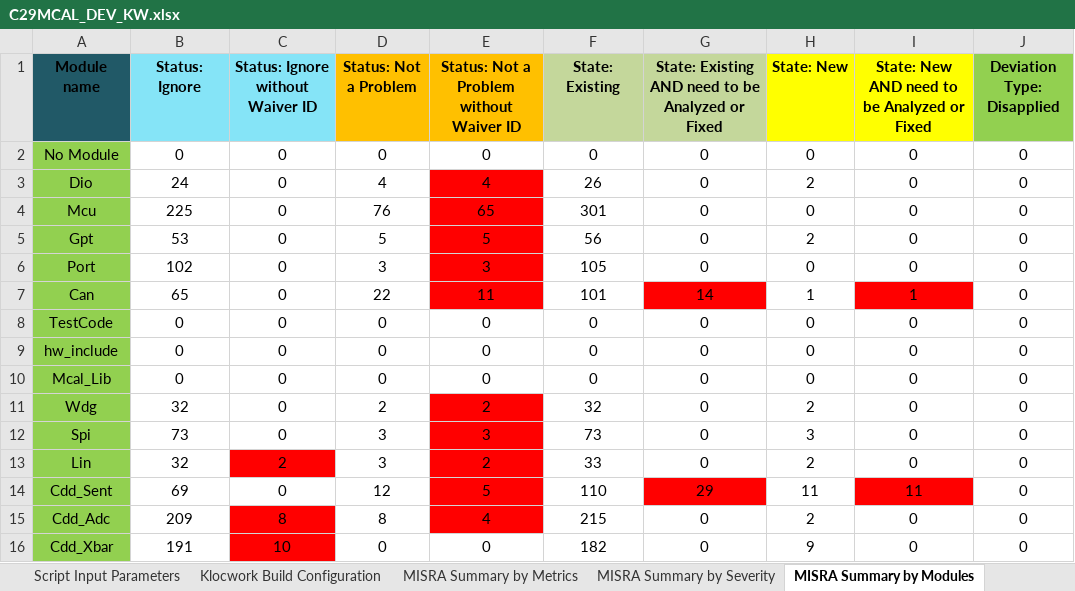
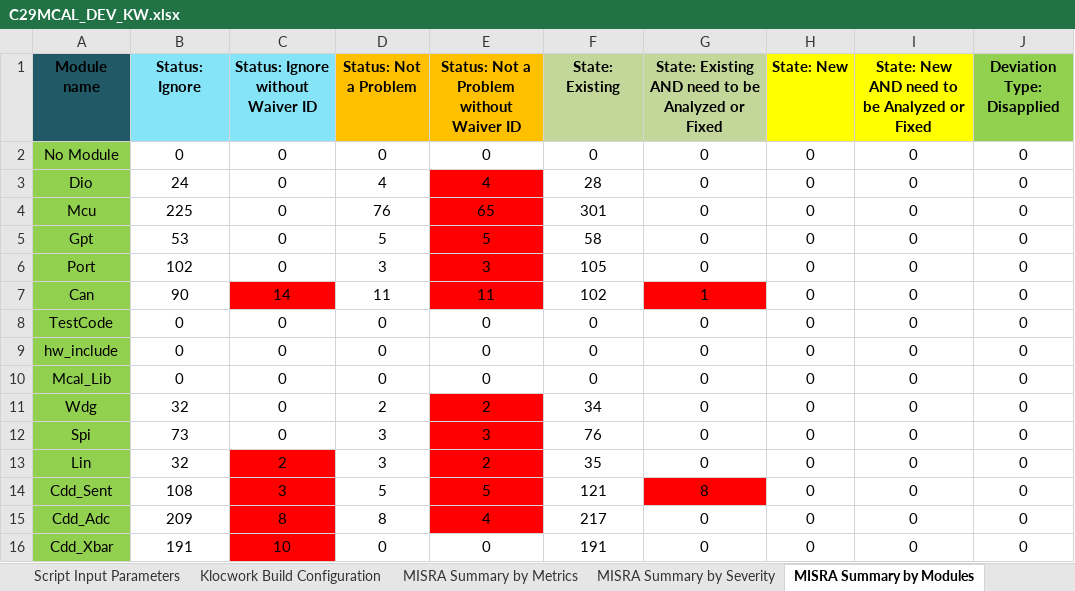
Before and after one commit to TexasInstruments/f29h85x-mcal, an Excel workbook: docs/Static_Analysis/C29MCAL_DEV_KW.xlsx, sheet MISRA Summary by Modules, drawn as a sheet; only a part is shown; values as stored, in another font and other column widths than the file's, no borders; the diff covers the shown part only; the diff names each change by its address in the sheet, - before the commit and + after, or states it on an @@ line.

```diff
--- a/docs/Static_Analysis/C29MCAL_DEV_KW.xlsx (sheet MISRA Summary by Modules)
+++ b/docs/Static_Analysis/C29MCAL_DEV_KW.xlsx (sheet MISRA Summary by Modules)
-F3 (State: Existing): 26
+F3 (State: Existing): 28
-H3 (State: New): 2
+H3 (State: New): 0
-F5 (State: Existing): 56
+F5 (State: Existing): 58
-H5 (State: New): 2
+H5 (State: New): 0
-B7 (Status: Ignore): 65
+B7 (Status: Ignore): 90
-C7 (Status: Ignore without Waiver ID): 0
+C7 (Status: Ignore without Waiver ID): 14
-C7 fill: none
+C7 fill: #FF0000
-D7 (Status: Not a Problem): 22
+D7 (Status: Not a Problem): 11
-F7 (State: Existing): 101
+F7 (State: Existing): 102
-G7: 14
+G7: 1
-H7 (State: New): 1
+H7 (State: New): 0
-I7: 1
+I7: 0
-I7 fill: #FF0000
+I7 fill: none
-F11 (State: Existing): 32
+F11 (State: Existing): 34
-H11 (State: New): 2
+H11 (State: New): 0
-F12 (State: Existing): 73
+F12 (State: Existing): 76
-H12 (State: New): 3
+H12 (State: New): 0
-F13 (State: Existing): 33
+F13 (State: Existing): 35
-H13 (State: New): 2
+H13 (State: New): 0
-B14 (Status: Ignore): 69
+B14 (Status: Ignore): 108
-C14 (Status: Ignore without Waiver ID): 0
+C14 (Status: Ignore without Waiver ID): 3
-C14 fill: none
+C14 fill: #FF0000
-D14 (Status: Not a Problem): 12
+D14 (Status: Not a Problem): 5
-F14 (State: Existing): 110
+F14 (State: Existing): 121
-G14: 29
+G14: 8
-H14 (State: New): 11
+H14 (State: New): 0
-I14: 11
+I14: 0
-I14 fill: #FF0000
+I14 fill: none
-F15 (State: Existing): 215
+F15 (State: Existing): 217
-H15 (State: New): 2
+H15 (State: New): 0
-F16 (State: Existing): 182
+F16 (State: Existing): 191
-H16 (State: New): 9
+H16 (State: New): 0
```
Also changed, not shown: 35 edited cells and cell formats elsewhere in this sheet, sheet Raw Issue Details, sheet SA Summary by Modules, sheet Active Deviation Permits, sheet SA Summary by Severity, sheet MISRA Summary by Severity, sheet Deviation Summary by Class, 3 more sheets.
